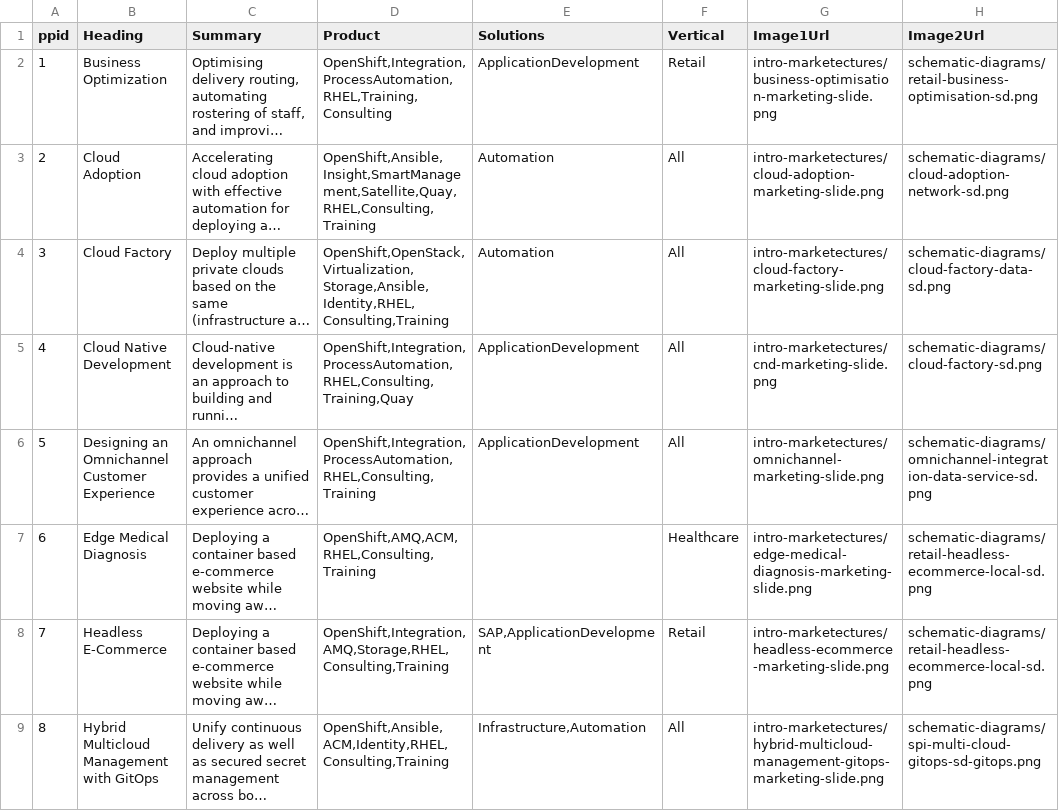
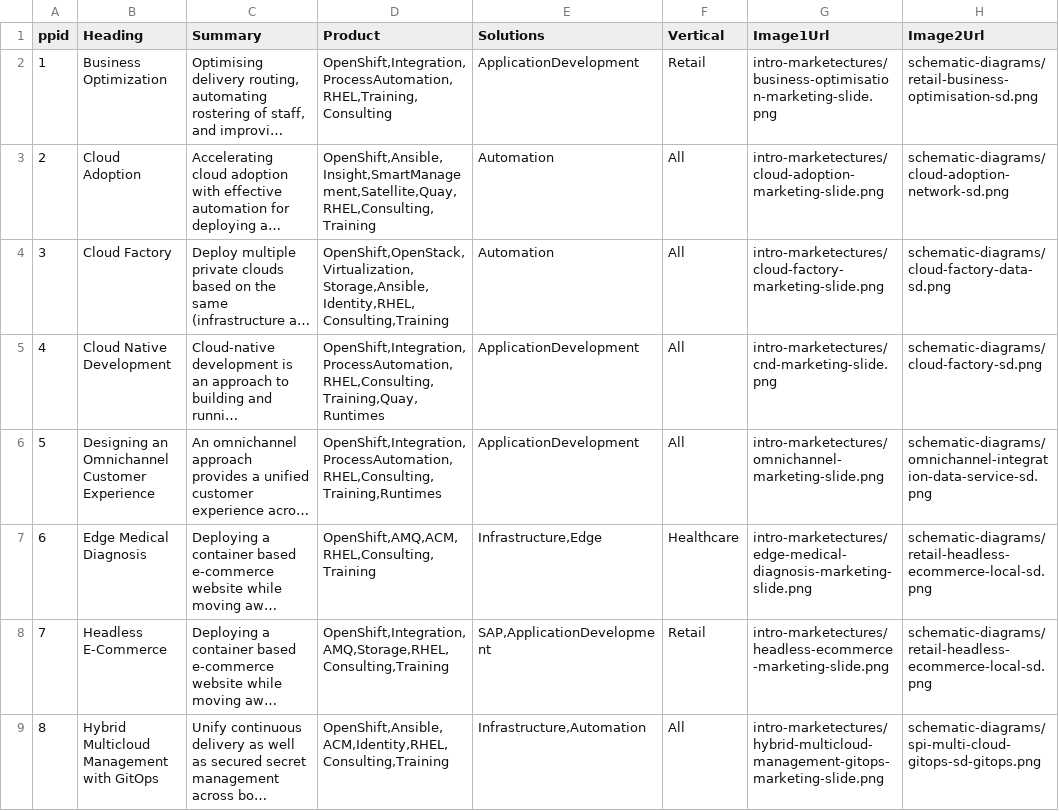
Before and after one commit to JackySu/SWENG-osspa-site, a CSV file: src/app/ArchitectureList/PAList.csv, drawn as a sheet; only a part is shown; long unchanged cells end in …; the diff names each change by its address in the sheet, - before the commit and + after, or states it on an @@ line.

Commit message:
Adding cursor to image in detail, remove arrow in detail links, and update PA List adding missing Runtime to the PA

```diff
--- a/src/app/ArchitectureList/PAList.csv
+++ b/src/app/ArchitectureList/PAList.csv
-D5 (Product): OpenShift,Integration,ProcessAutomation,RHEL,Consulting,Training,Quay
+D5 (Product): OpenShift,Integration,ProcessAutomation,RHEL,Consulting,Training,Quay,Runtimes
-D6 (Product): OpenShift,Integration,ProcessAutomation,RHEL,Consulting,Training
+D6 (Product): OpenShift,Integration,ProcessAutomation,RHEL,Consulting,Training,Runtimes
-E7 (Solutions): (empty)
+E7 (Solutions): Infrastructure,Edge
```
Also changed, not shown: 2 other files.
